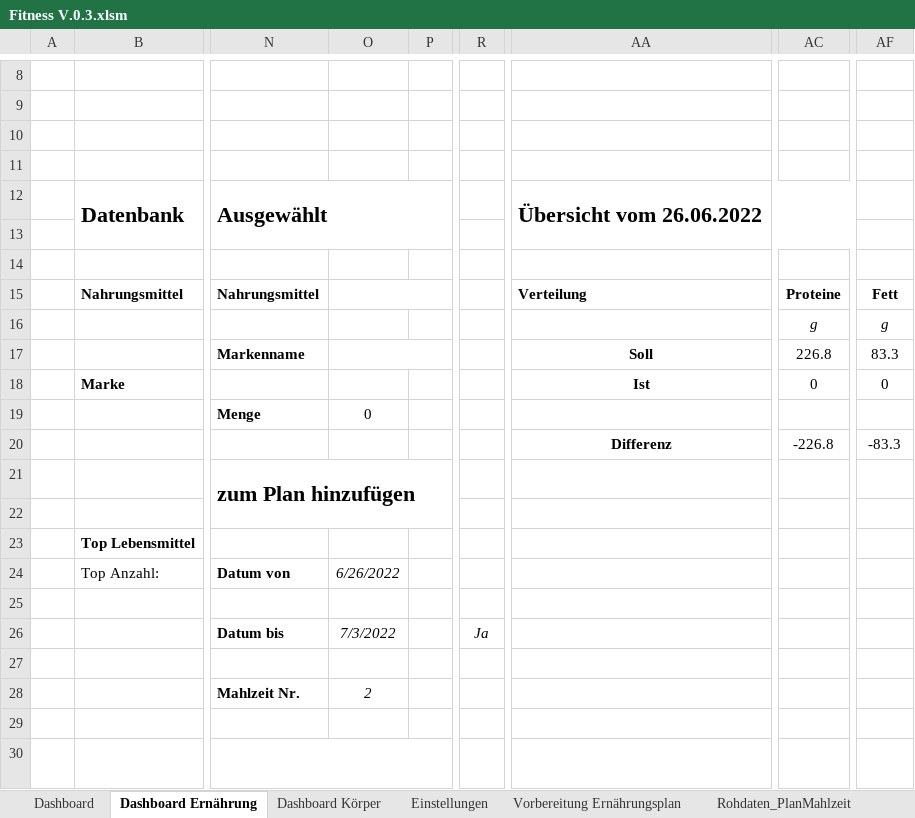
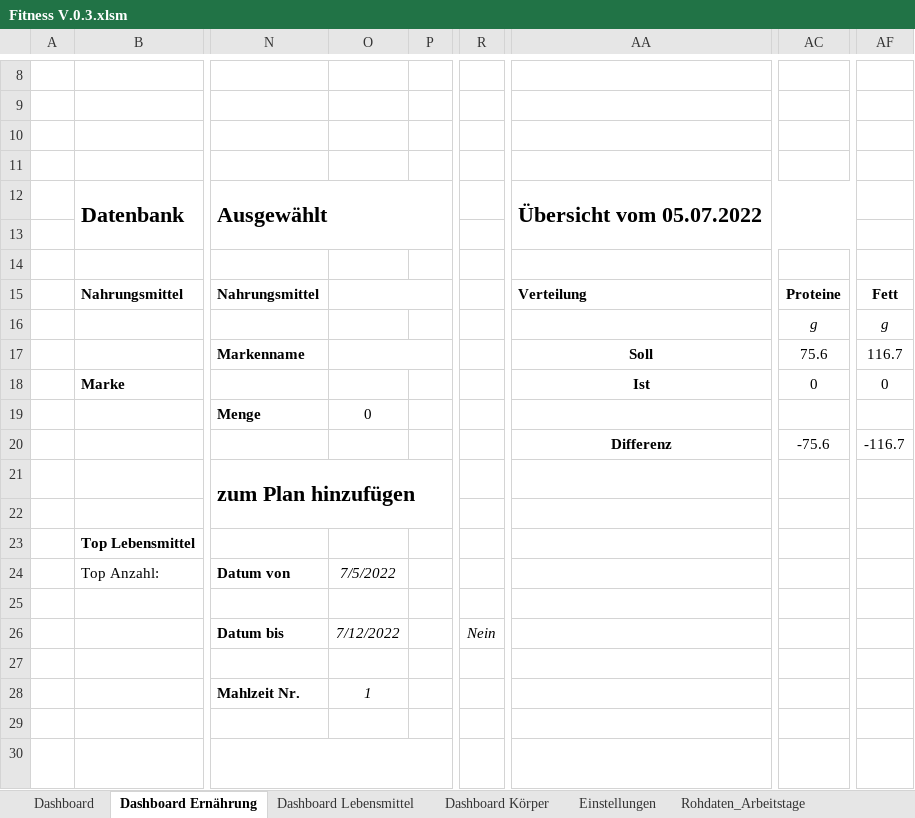
Before and after one commit to MatthiasBae/Fitness-Excel, an Excel workbook: Fitness V.0.3.xlsm, sheet Dashboard Ernährung, drawn as a sheet; only a part is shown, gaps mark what is left out; values as stored, in another font and other column widths than the file's, no borders; charts and pictures and conditional formats not drawn; the diff names each change by its address in the sheet, - before the commit and + after, or states it on an @@ line.

```diff
--- a/Fitness V.0.3.xlsm (sheet Dashboard Ernährung)
+++ b/Fitness V.0.3.xlsm (sheet Dashboard Ernährung)
-sheet tab: Vorbereitung Ernährungsplan
+sheet tab: Dashboard Lebensmittel
-AA12: Übersicht vom 26.06.2022
+AA12: Übersicht vom 05.07.2022
-AC17: 226.8
+AC17: 75.6
-AF17: 83.3
+AF17: 116.7
-AC20: -226.8
+AC20: -75.6
-AF20: -83.3
+AF20: -116.7
-O24: 6/26/2022
+O24: 7/5/2022
-O26: 7/3/2022
+O26: 7/12/2022
-R26: Ja
+R26: Nein
-O28: 2
+O28: 1
```
Also changed, not shown: sheet Rohdaten_MahlzeitLebensmittel, sheet Rohdaten_Zusammenfassung, sheet Rohdaten_Arbeitstage, sheet Rohdaten_PlanMahlzeit, sheet Einstellungen, sheet Rohdaten_Nährstoffverteilung, 3 more sheets, other sheet tabs, formulas that keep their value, charts or pictures, 15 other files.
